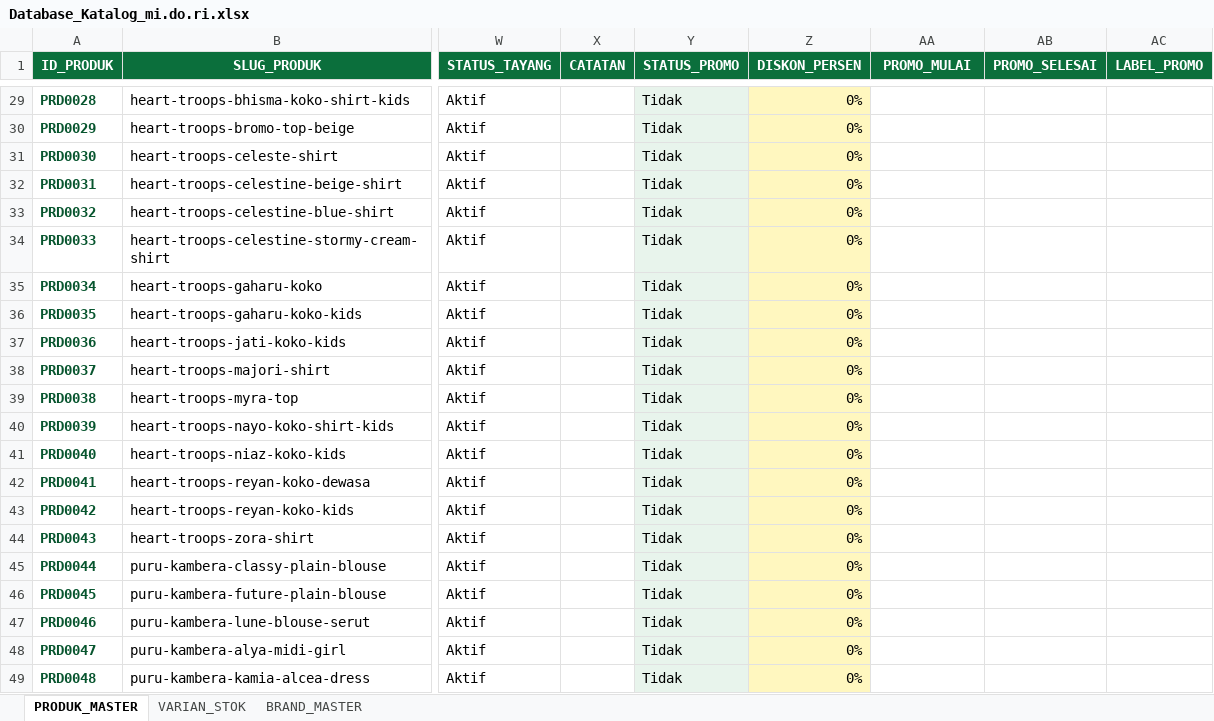
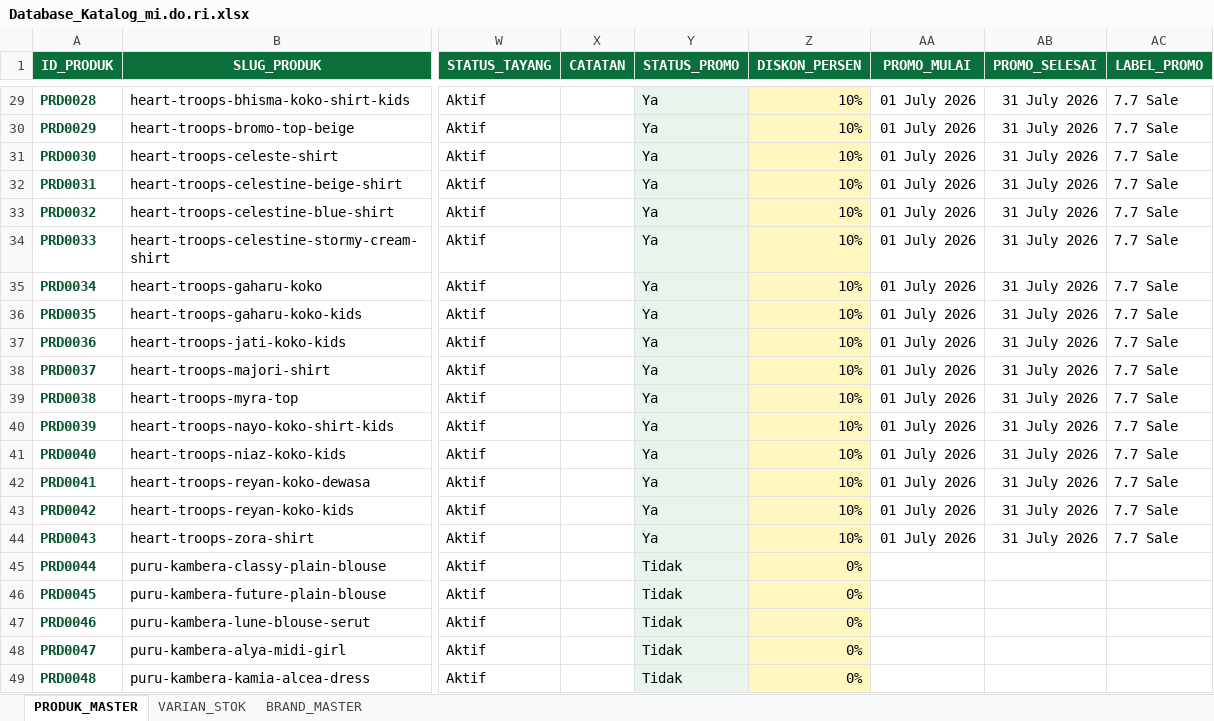
Before and after one commit to butikmidori/butikmidori.github.io, an Excel workbook: data/Database_Katalog_mi.do.ri.xlsx, sheet PRODUK_MASTER, drawn as a sheet; only a part is shown, gaps mark what is left out; values as stored, in another font and other column widths than the file's, no borders; conditional formats and table styles not drawn; the diff covers the shown part only; the diff names each change by its address in the sheet, - before the commit and + after, or states it on an @@ line.

```diff
--- a/data/Database_Katalog_mi.do.ri.xlsx (sheet PRODUK_MASTER)
+++ b/data/Database_Katalog_mi.do.ri.xlsx (sheet PRODUK_MASTER)
-Y29:Y44 (STATUS_PROMO): Tidak
+Y29:Y44 (STATUS_PROMO): Ya
-Z29:Z44 (DISKON_PERSEN): 0%
+Z29:Z44 (DISKON_PERSEN): 10%
-AA29:AA44 (PROMO_MULAI): (empty)
+AA29:AA44 (PROMO_MULAI): 01 July 2026
-AB29:AB44 (PROMO_SELESAI): (empty)
+AB29:AB44 (PROMO_SELESAI): 31 July 2026
-AC29:AC44 (LABEL_PROMO): (empty)
+AC29:AC44 (LABEL_PROMO): 7.7 Sale
```
Also changed, not shown: 96 edited cells elsewhere in this sheet.
